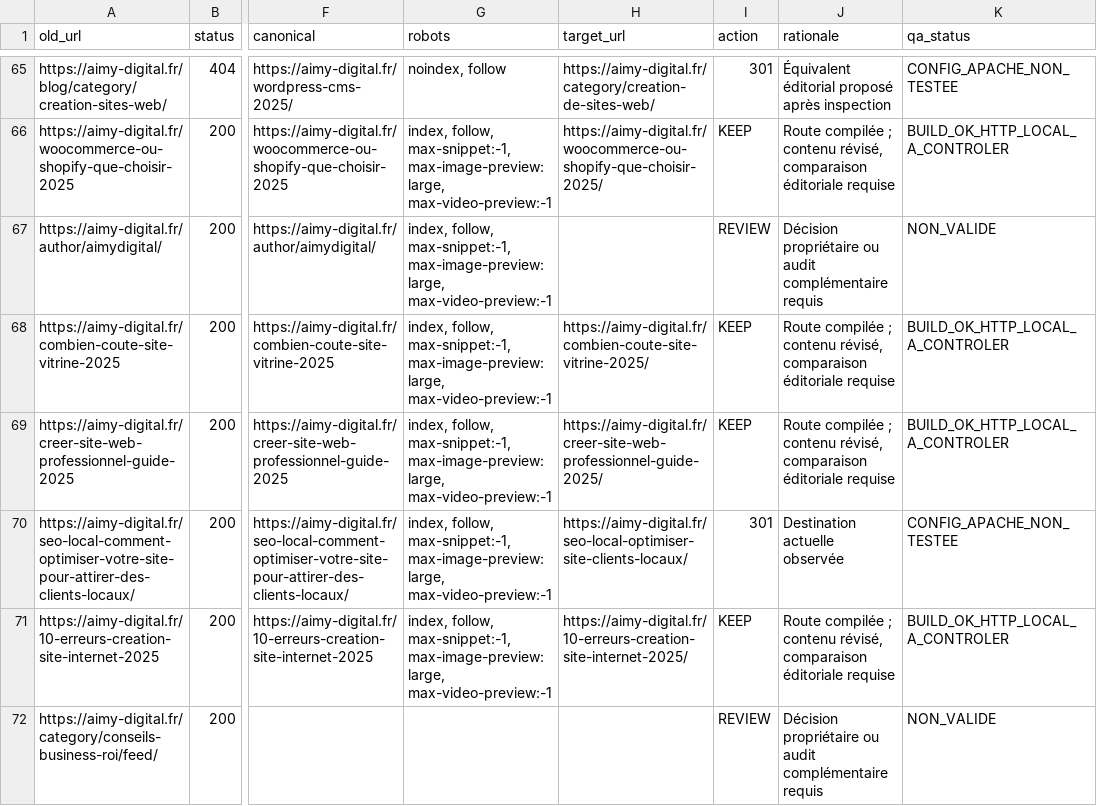
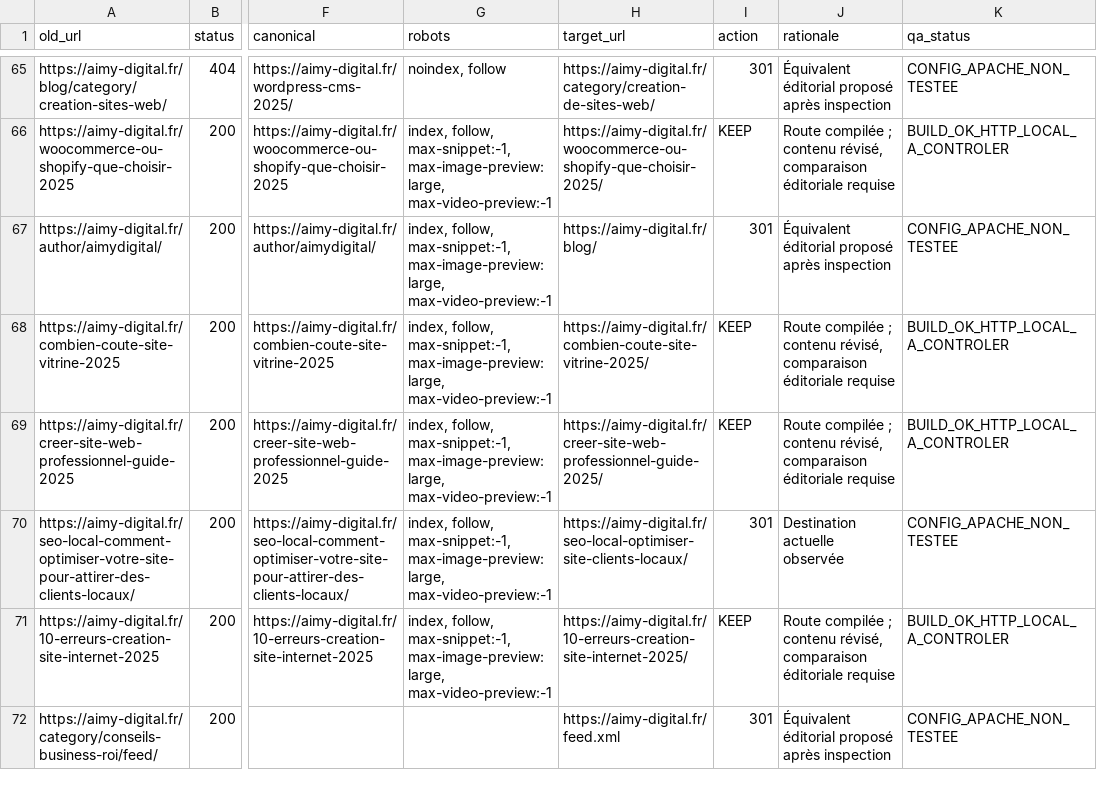
Before and after one commit to mehdif-creator/aimy-digital-site, a CSV file: docs/migrations/url-map.csv, drawn as a sheet; only a part is shown, gaps mark what is left out; the diff covers the shown part only; the diff names each change by its address in the sheet, - before the commit and + after, or states it on an @@ line.

```diff
--- a/docs/migrations/url-map.csv
+++ b/docs/migrations/url-map.csv
-H67 (target_url): (empty)
+H67 (target_url): https://aimy-digital.fr/blog/
-I67 (action): REVIEW
+I67 (action): 301
-J67 (rationale): Décision propriétaire ou audit complémentaire requis
+J67 (rationale): Équivalent éditorial proposé après inspection
-K67 (qa_status): NON_VALIDE
+K67 (qa_status): CONFIG_APACHE_NON_TESTEE
-H72 (target_url): (empty)
+H72 (target_url): https://aimy-digital.fr/feed.xml
-I72 (action): REVIEW
+I72 (action): 301
-J72 (rationale): Décision propriétaire ou audit complémentaire requis
+J72 (rationale): Équivalent éditorial proposé après inspection
-K72 (qa_status): NON_VALIDE
+K72 (qa_status): CONFIG_APACHE_NON_TESTEE
```
Also changed, not shown: 72 edited cells elsewhere in this file, 8 other files.
